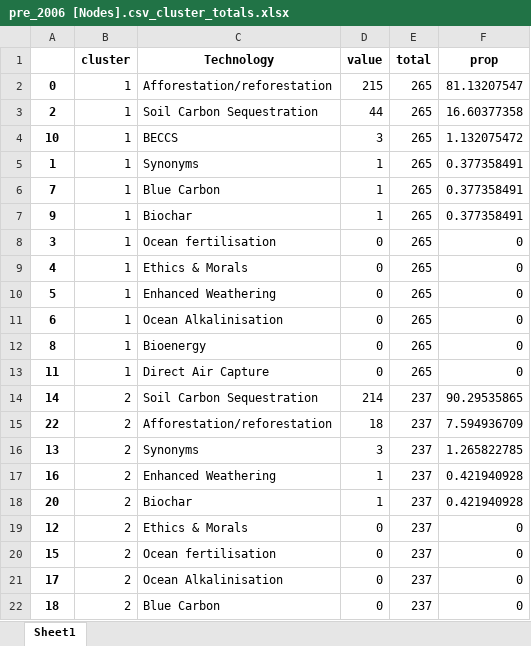
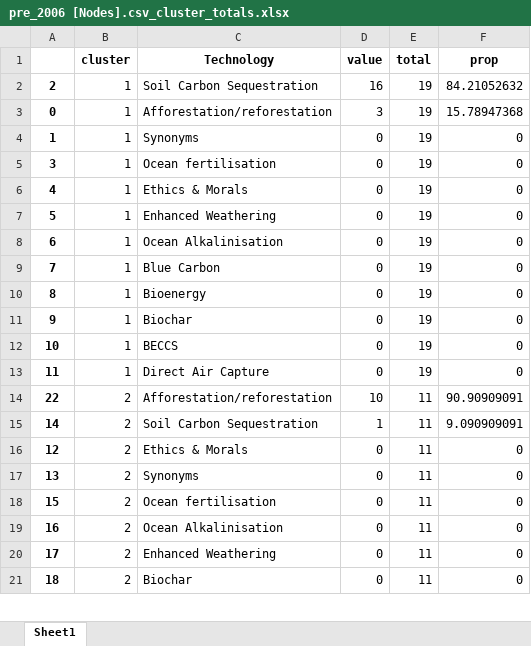
Before and after one commit to mcc-apsis/NETs-review, an Excel workbook: bib_data/pre_2006 [Nodes].csv_cluster_totals.xlsx, sheet Sheet1, drawn as a sheet; only a part is shown; values as stored, in another font and other column widths than the file's, no borders; removed rows and columns are numbered as before the commit, all else as after; the diff covers the shown part only; the diff names each change by its address in the sheet, - before the commit and + after, or states it on an @@ line.

```diff
--- a/bib_data/pre_2006 [Nodes].csv_cluster_totals.xlsx (sheet Sheet1)
+++ b/bib_data/pre_2006 [Nodes].csv_cluster_totals.xlsx (sheet Sheet1)
-row 2: 0 | 1 | Afforestation/reforestation | 215 | 265 | 81.13207547
-D2 (value): 44
+D2 (value): 16
-E2 (total): 265
+E2 (total): 19
-F2 (prop): 16.60377358
+F2 (prop): 84.21052632
-row 4: 10 | 1 | BECCS | 3 | 265 | 1.132075472
+row 3: 0 | 1 | Afforestation/reforestation | 3 | 19 | 15.78947368
-D4 (value): 1
+D4 (value): 0
-E4 (total): 265
+E4 (total): 19
-F4 (prop): 0.377358491
+F4 (prop): 0
-row 6: 7 | 1 | Blue Carbon | 1 | 265 | 0.377358491
-row 7: 9 | 1 | Biochar | 1 | 265 | 0.377358491
-E5:E8 (total): 265
+E5:E8 (total): 19
+row 9: 7 | 1 | Blue Carbon | 0 | 19 | 0
-E10 (total): 265
+E10 (total): 19
+row 11: 9 | 1 | Biochar | 0 | 19 | 0
+row 12: 10 | 1 | BECCS | 0 | 19 | 0
-E13 (total): 265
+E13 (total): 19
-row 14: 14 | 2 | Soil Carbon Sequestration | 214 | 237 | 90.29535865
-D14 (value): 18
+D14 (value): 10
-E14 (total): 237
+E14 (total): 11
-F14 (prop): 7.594936709
+F14 (prop): 90.90909091
-row 16: 13 | 2 | Synonyms | 3 | 237 | 1.265822785
-row 17: 16 | 2 | Enhanced Weathering | 1 | 237 | 0.421940928
-row 18: 20 | 2 | Biochar | 1 | 237 | 0.421940928
+row 15: 14 | 2 | Soil Carbon Sequestration | 1 | 11 | 9.090909091
-E16 (total): 237
+E16 (total): 11
+row 17: 13 | 2 | Synonyms | 0 | 11 | 0
-E18 (total): 237
+E18 (total): 11
+row 19: 16 | 2 | Ocean Alkalinisation | 0 | 11 | 0
-C20 (Technology): Ocean Alkalinisation
+C20 (Technology): Enhanced Weathering
-E20:E21 (total): 237
+E20:E21 (total): 11
-C21 (Technology): Blue Carbon
+C21 (Technology): Biochar
```
Also changed, not shown: 18 added rows, 29 removed rows and 67 edited cells elsewhere in this sheet, bib_data/pre_1998 [Nodes].csv_cluster_totals.xlsx, bib_data/pre_2013 [Nodes].csv_cluster_totals.xlsx, 3 other files.
